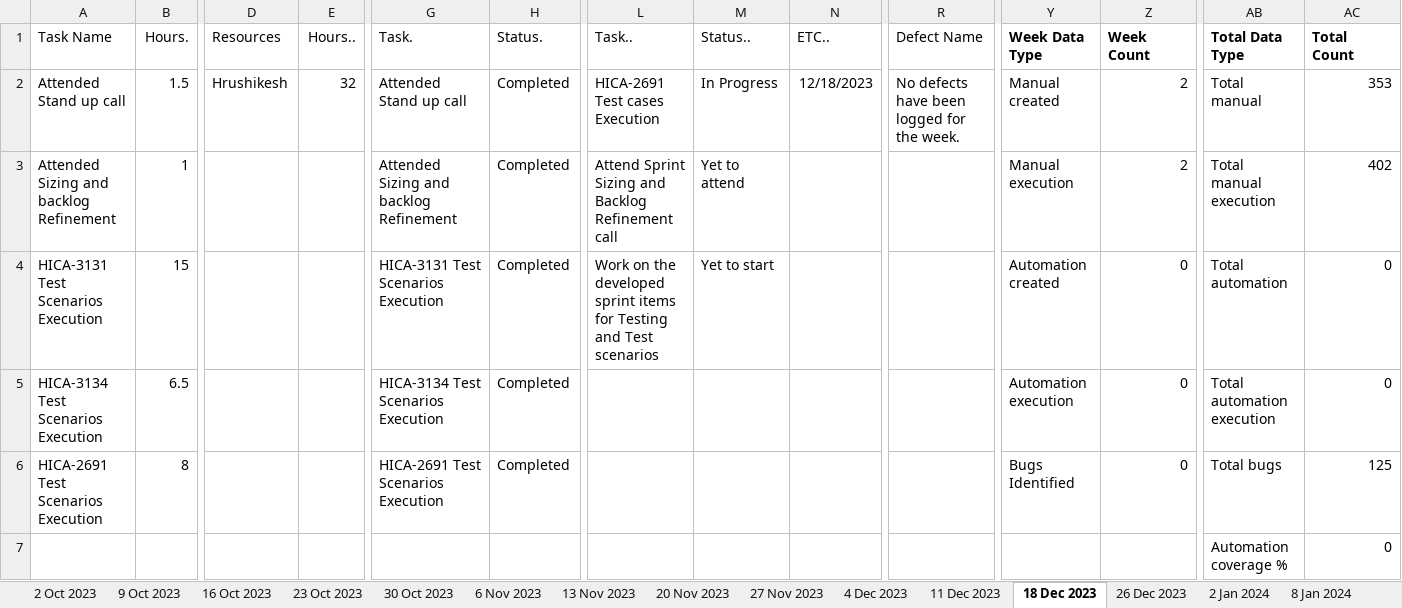
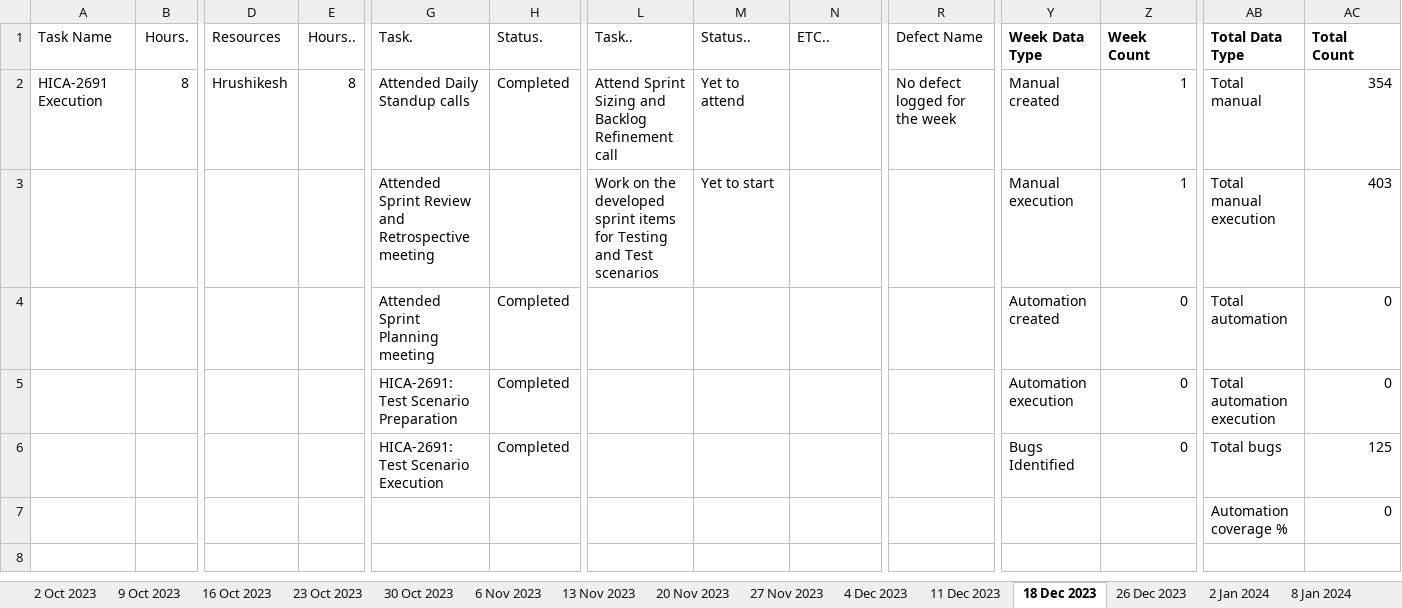
Before and after one commit to VigneshDhakshnamoorthy/KMDV-Dash, an Excel workbook: dataSources/WSR/BEQOM.xlsx, sheet 18 Dec 2023, drawn as a sheet; only a part is shown, gaps mark what is left out; values as stored, in another font and other column widths than the file's, no borders; removed rows and columns are numbered as before the commit, all else as after; rows hold the shown columns only; the diff names each change by its address in the sheet, - before the commit and + after, or states it on an @@ line.

```diff
--- a/dataSources/WSR/BEQOM.xlsx (sheet 18 Dec 2023)
+++ b/dataSources/WSR/BEQOM.xlsx (sheet 18 Dec 2023)
-row 2: Attended Stand up call | 1.5 | Hrushikesh | 32 | Attended Stand up call | Completed | HICA-2691 Test cases Execution | In Progress | 12/18/2023 | No defects have been logged for the week. | Manual created | 2 | Total manual | 353
-row 3: Attended Sizing and backlog Refinement | 1 |  |  | Attended Sizing and backlog Refinement | Completed | Attend Sprint Sizing and Backlog Refinement call | Yet to attend |  |  | Manual execution | 2 | Total manual execution | 402
+row 2: HICA-2691 Execution | 8 | Hrushikesh | 8 | Attended Daily Standup calls | Completed | Attend Sprint Sizing and Backlog Refinement call | Yet to attend |  | No defect logged for the week | Manual created | 1 | Total manual | 354
+row 3:  |  |  |  | Attended Sprint Review and Retrospective meeting |  | Work on the developed sprint items for Testing and Test scenarios | Yet to start |  |  | Manual execution | 1 | Total manual execution | 403
-A4 (Task Name): HICA-3131 Test Scenarios Execution
+A4 (Task Name): (empty)
-B4 (Hours.): 15
+B4 (Hours.): (empty)
-G4 (Task.): HICA-3131 Test Scenarios Execution
+G4 (Task.): Attended Sprint Planning meeting
-L4 (Task..): Work on the developed sprint items for Testing and Test scenarios
+L4 (Task..): (empty)
-M4 (Status..): Yet to start
+M4 (Status..): (empty)
-A5 (Task Name): HICA-3134 Test Scenarios Execution
+A5 (Task Name): (empty)
-B5 (Hours.): 6.5
+B5 (Hours.): (empty)
-G5 (Task.): HICA-3134 Test Scenarios Execution
+G5 (Task.): HICA-2691: Test Scenario Preparation
-A6 (Task Name): HICA-2691 Test Scenarios Execution
+A6 (Task Name): (empty)
-B6 (Hours.): 8
+B6 (Hours.): (empty)
-G6 (Task.): HICA-2691 Test Scenarios Execution
+G6 (Task.): HICA-2691: Test Scenario Execution
```
Also changed, not shown: sheet 27 Nov 2023, sheet 20 Nov 2023, sheet 23 Oct 2023, sheet 9 Oct 2023, sheet 13 Nov 2023, sheet 30 Oct 2023, 8 more sheets, other sheet tabs, dataSources/WSR/FORM_PF.xlsx, dataSources/WSR/FX_CENTRAL.xlsx, 9 other files.
